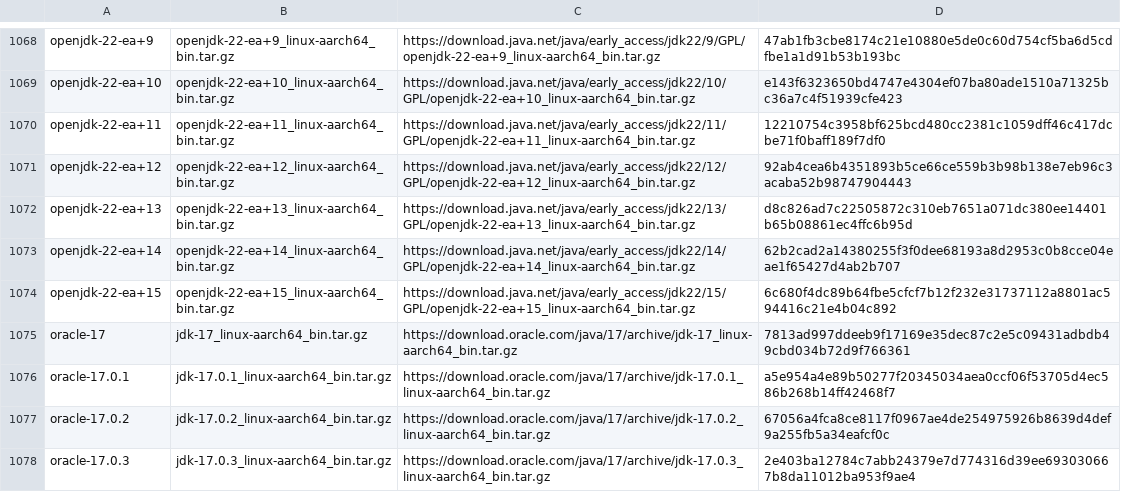
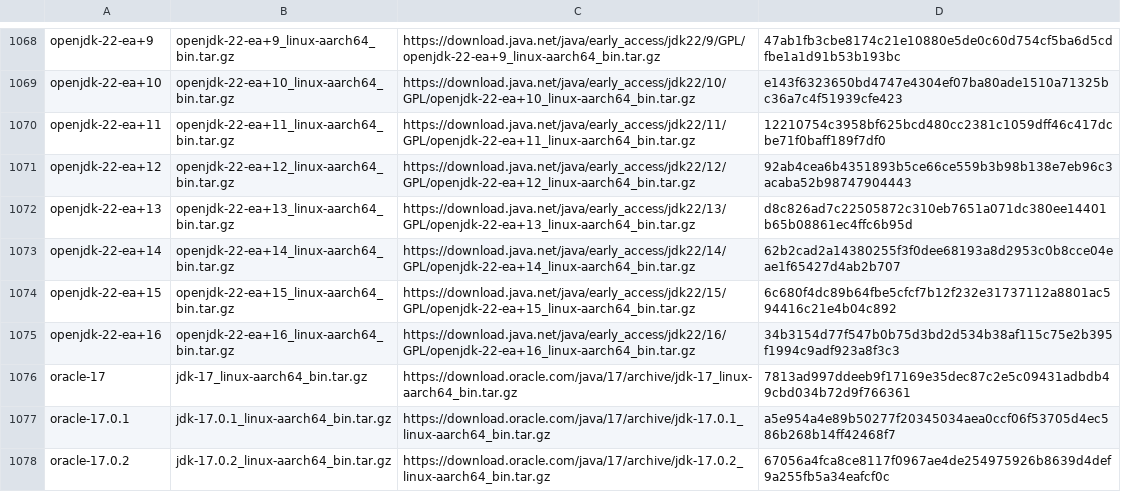
Before and after one commit to mise-plugins/rtx-java, a TSV file: data/jdk-linux-aarch64-all.tsv, drawn as a sheet; only a part is shown, gaps mark what is left out; the shorter side is filled out with more unchanged rows; the diff covers the shown part only.

Commit message:
Update Java release data

```diff
--- a/data/jdk-linux-aarch64-all.tsv
+++ b/data/jdk-linux-aarch64-all.tsv
@@ -1074,2 +1074,3 @@ openjdk-22-ea+14	openjdk-22-ea+14_linux-aarch64_bin.tar.gz	https://download.java
 openjdk-22-ea+15	openjdk-22-ea+15_linux-aarch64_bin.tar.gz	https://download.java.net/java/early_access/jdk22/15/GPL/openjdk-22-ea+15_linux-aarch64_bin.tar.gz	6c680f4dc89b64fbe5cfcf7b12f232e31737112a8801ac594416c21e4b04c892
+openjdk-22-ea+16	openjdk-22-ea+16_linux-aarch64_bin.tar.gz	https://download.java.net/java/early_access/jdk22/16/GPL/openjdk-22-ea+16_linux-aarch64_bin.tar.gz	34b3154d77f547b0b75d3bd2d534b38af115c75e2b395f1994c9adf923a8f3c3
 oracle-17	jdk-17_linux-aarch64_bin.tar.gz	https://download.oracle.com/java/17/archive/jdk-17_linux-aarch64_bin.tar.gz	7813ad997ddeeb9f17169e35dec87c2e5c09431adbdb49cbd034b72d9f766361
```
Also changed, not shown: 4 added rows elsewhere in this file, data/jdk-linux-aarch64-ea.tsv, data/jdk-linux-arm64-all.tsv, 9 other files.
